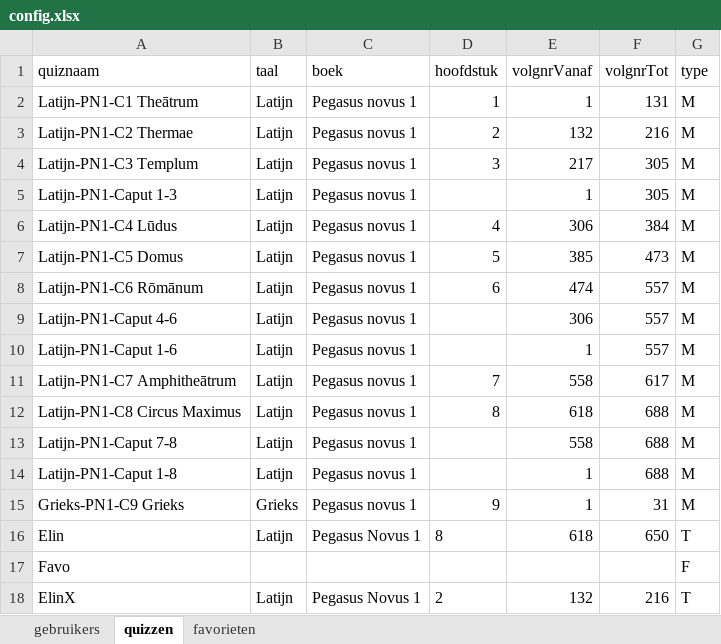
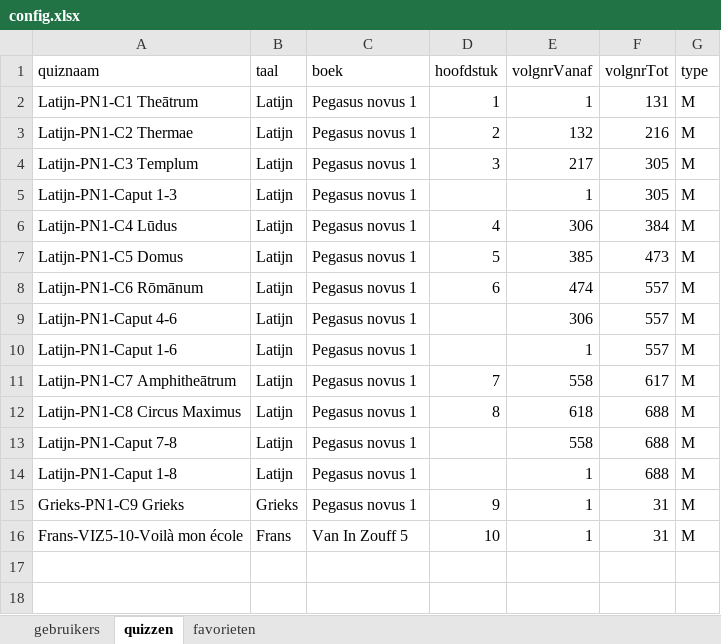
Before and after one commit to WimSohier1975/LatinQuiz, an Excel workbook: config.xlsx, sheet quizzen, drawn as a sheet; values as stored, in another font and other column widths than the file's, no borders; removed rows and columns are numbered as before the commit, all else as after; the diff names each change by its address in the sheet, - before the commit and + after, or states it on an @@ line.

Commit message:
Add files via upload

```diff
--- a/config.xlsx (sheet quizzen)
+++ b/config.xlsx (sheet quizzen)
-row 16: Elin | Latijn | Pegasus Novus 1 | 8 | 618 | 650 | T
-row 17: Favo |  |  |  |  |  | F
-row 18: ElinX | Latijn | Pegasus Novus 1 | 2 | 132 | 216 | T
+row 16: Frans-VIZ5-10-Voilà mon école | Frans | Van In Zouff 5 | 10 | 1 | 31 | M
```
